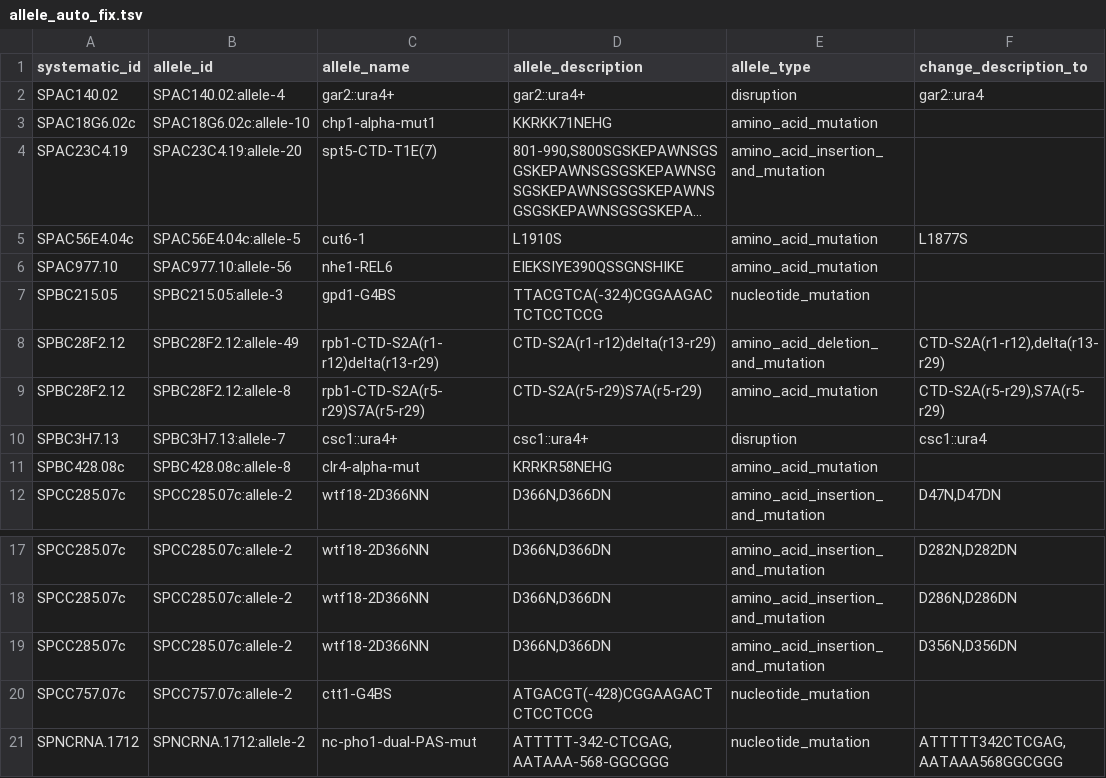
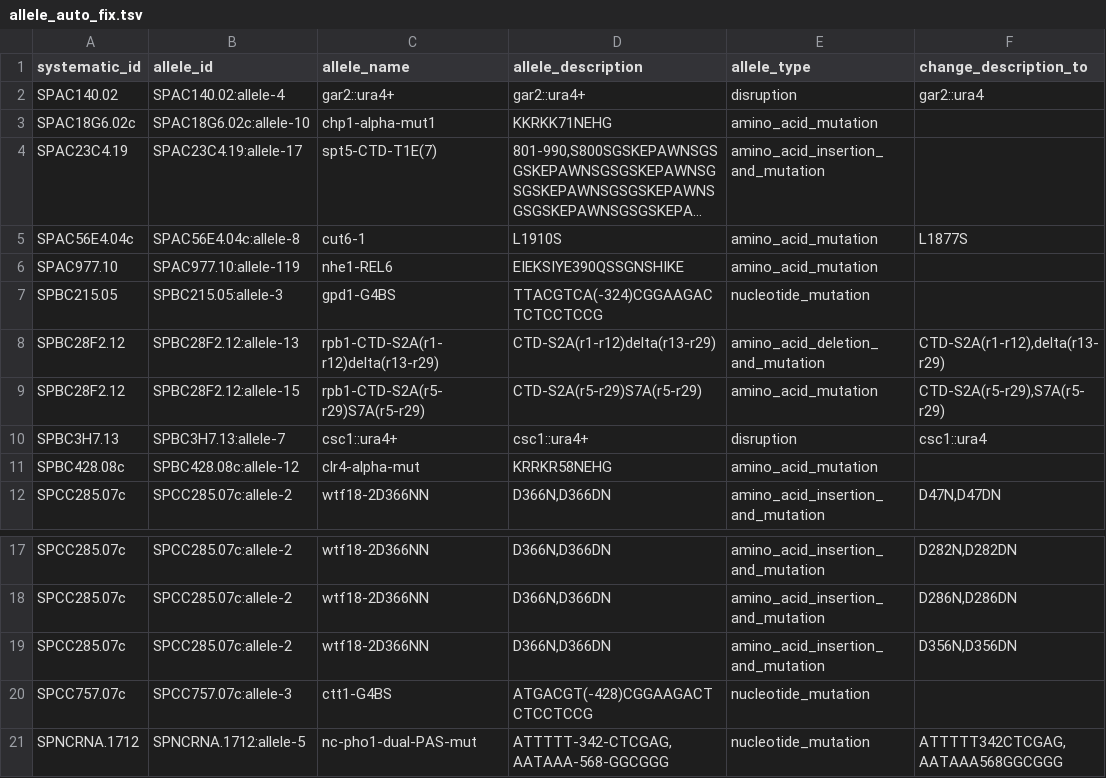
Before and after one commit to pombase/allele_qc, a TSV file: results/allele_auto_fix.tsv, drawn as a sheet; only a part is shown, gaps mark what is left out; long unchanged cells end in …; the diff names each change by its address in the sheet, - before the commit and + after, or states it on an @@ line.

```diff
--- a/results/allele_auto_fix.tsv
+++ b/results/allele_auto_fix.tsv
-B4 (allele_id): SPAC23C4.19:allele-20
+B4 (allele_id): SPAC23C4.19:allele-17
-B5 (allele_id): SPAC56E4.04c:allele-5
+B5 (allele_id): SPAC56E4.04c:allele-8
-B6 (allele_id): SPAC977.10:allele-56
+B6 (allele_id): SPAC977.10:allele-119
-B8 (allele_id): SPBC28F2.12:allele-49
+B8 (allele_id): SPBC28F2.12:allele-13
-B9 (allele_id): SPBC28F2.12:allele-8
+B9 (allele_id): SPBC28F2.12:allele-15
-B11 (allele_id): SPBC428.08c:allele-8
+B11 (allele_id): SPBC428.08c:allele-12
-B20 (allele_id): SPCC757.07c:allele-2
+B20 (allele_id): SPCC757.07c:allele-3
-B21 (allele_id): SPNCRNA.1712:allele-2
+B21 (allele_id): SPNCRNA.1712:allele-5
```
Also changed, not shown: results/allele_cannot_fix_other_errors.tsv, results/protein_modification_cannot_fix_other_errors.tsv, 6 other files.
